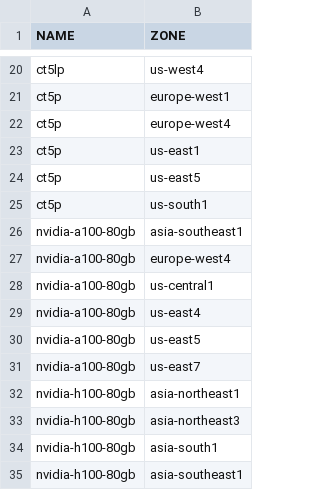
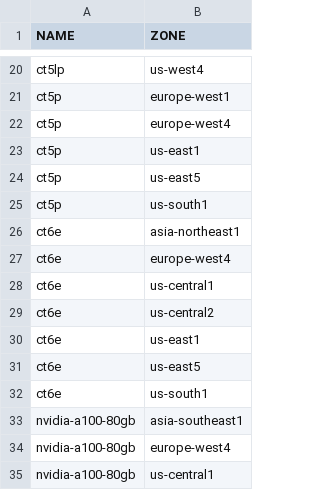
Before and after one commit to Cyclenerd/google-cloud-pricing-cost-calculator, a CSV file: tools/acceleratortyperegion.csv, drawn as a sheet; only a part is shown, gaps mark what is left out; the shorter side is filled out with more unchanged rows.

```diff
--- a/tools/acceleratortyperegion.csv
+++ b/tools/acceleratortyperegion.csv
@@ -25,2 +25,9 @@ ct5p;us-east5
 ct5p;us-south1
+ct6e;asia-northeast1
+ct6e;europe-west4
+ct6e;us-central1
+ct6e;us-central2
+ct6e;us-east1
+ct6e;us-east5
+ct6e;us-south1
 nvidia-a100-80gb;asia-southeast1
```
Also changed, not shown: tools/acceleratortypes.csv, tools/machinetyperegion.csv.
